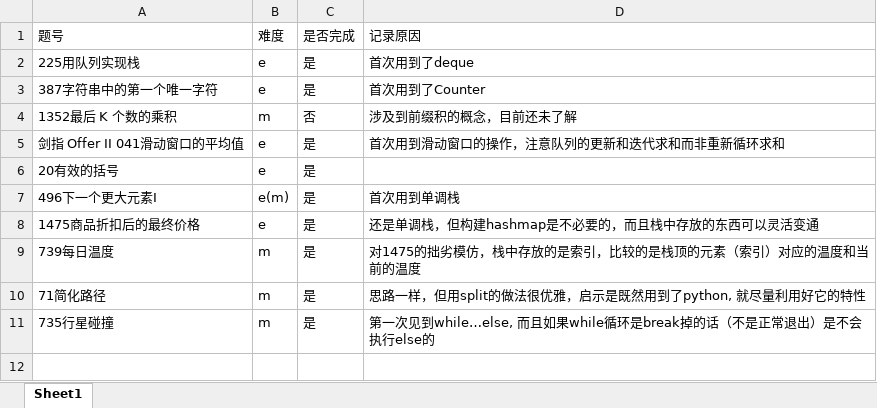
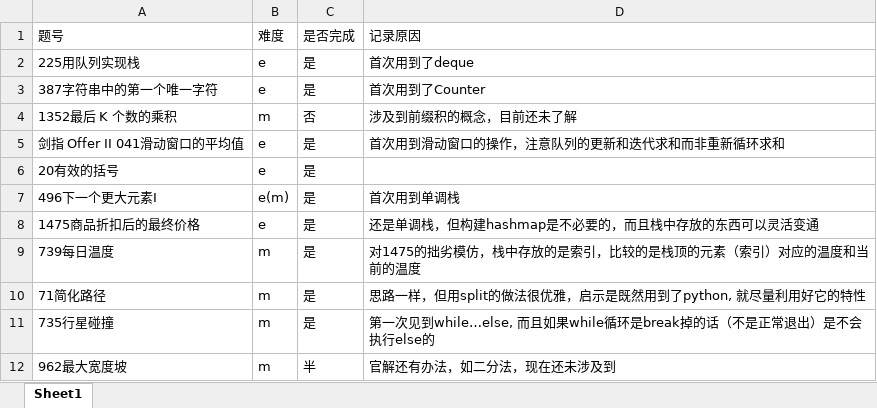
Before and after one commit to txz741/leetcode, an Excel workbook: queue_stack/record.xlsx, sheet Sheet1, drawn as a sheet; values as stored, in another font and other column widths than the file's, no borders; the diff names each change by its address in the sheet, - before the commit and + after, or states it on an @@ line.

```diff
--- a/queue_stack/record.xlsx (sheet Sheet1)
+++ b/queue_stack/record.xlsx (sheet Sheet1)
+row 12: 962最大宽度坡 | m | 半 | 官解还有办法，如二分法，现在还未涉及到
```
Also changed, not shown: 2 other files.
